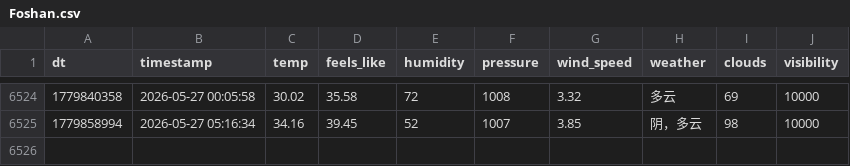
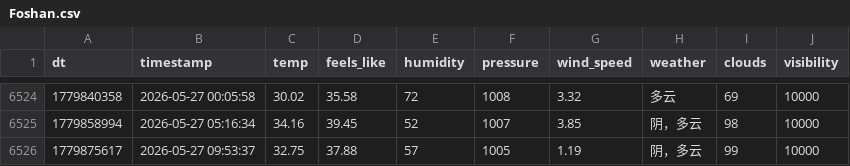
Before and after one commit to FireStar0507/OWMweather-logger, a CSV file: weather_data/Foshan.csv, drawn as a sheet; only a part is shown, gaps mark what is left out; the diff names each change by its address in the sheet, - before the commit and + after, or states it on an @@ line.

```diff
--- a/weather_data/Foshan.csv
+++ b/weather_data/Foshan.csv
+row 6526: 1779875617 | 2026-05-27 09:53:37 | 32.75 | 37.88 | 57 | 1005 | 1.19 | 阴，多云 | 99 | 10000
```
Also changed, not shown: weather_data/Beijing.csv, weather_data/Shanghai.csv.
